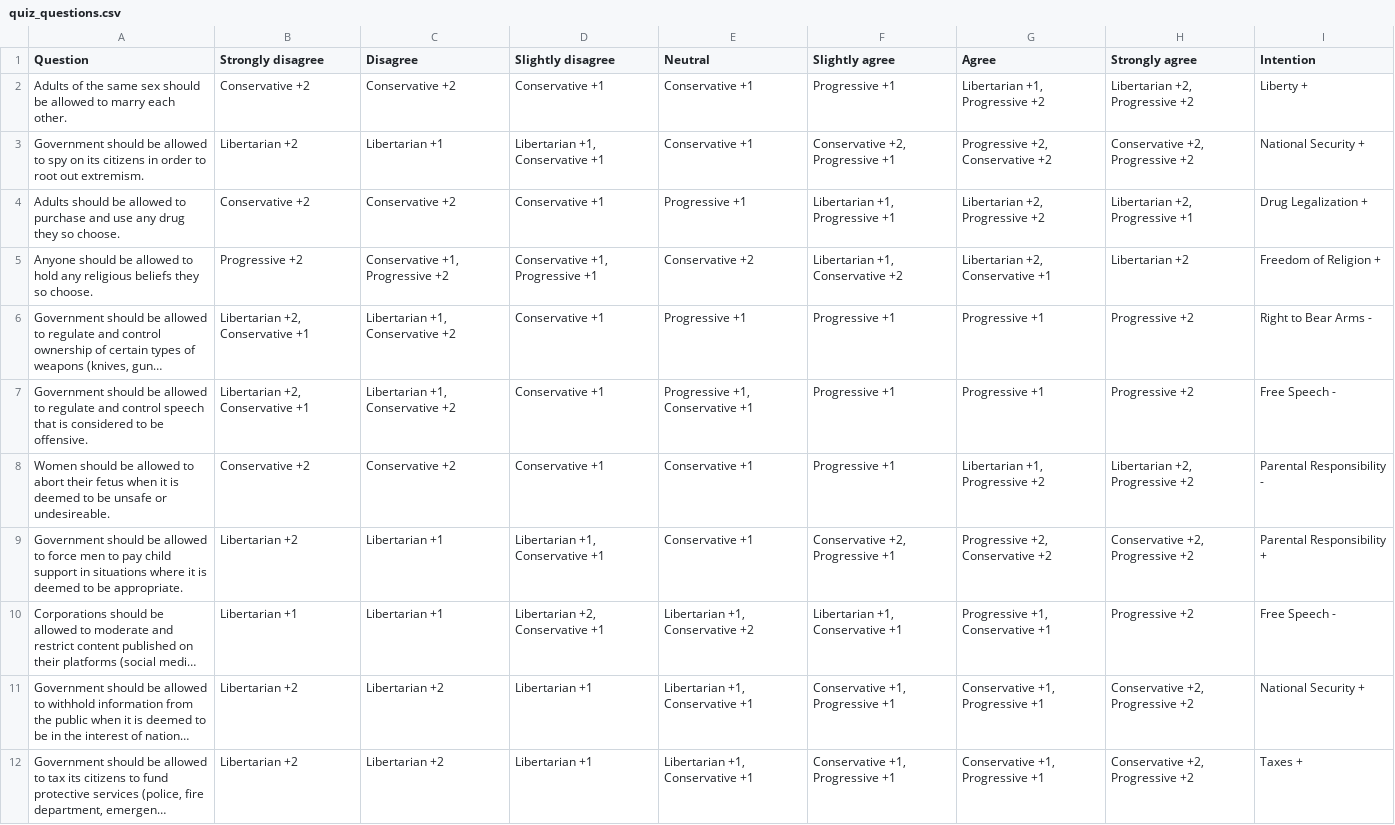
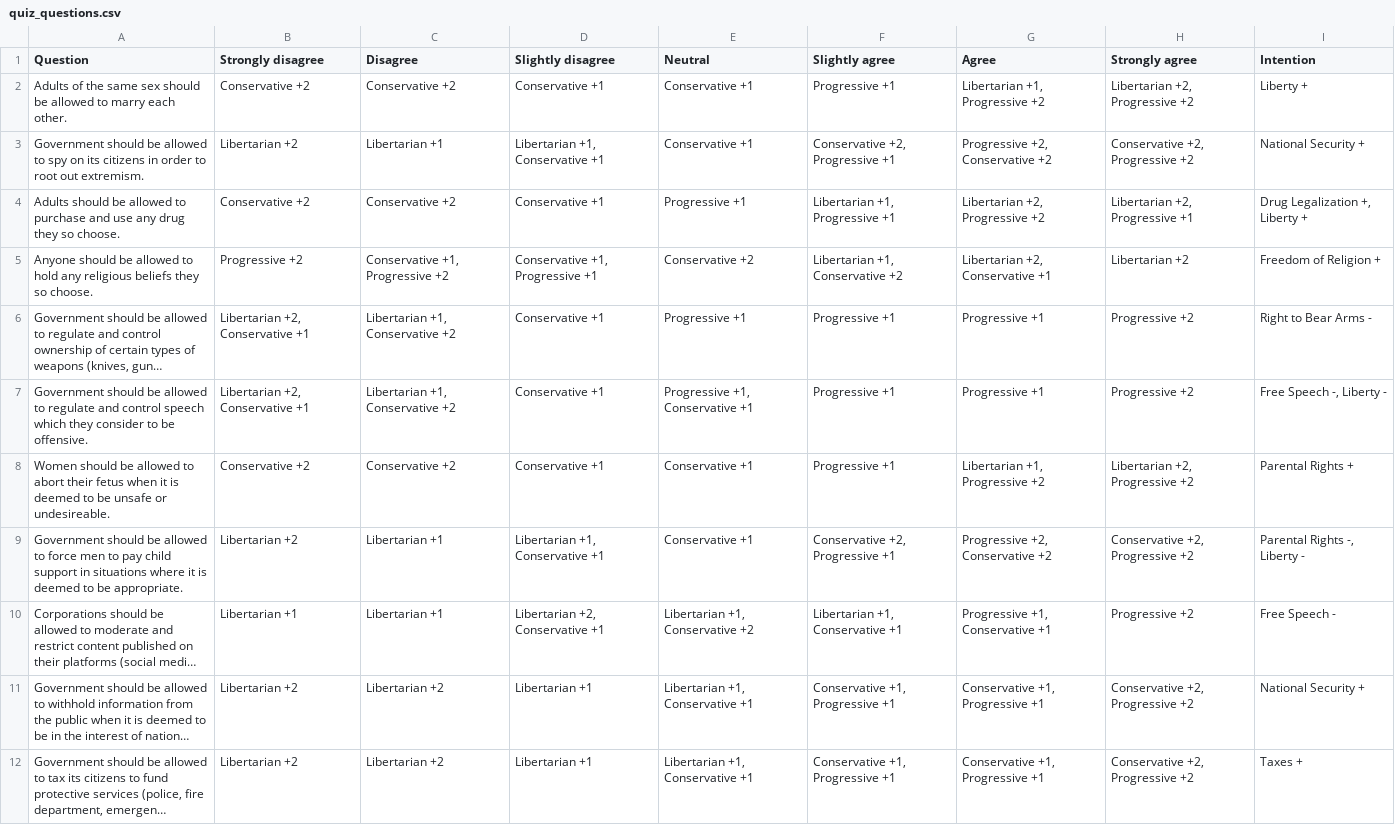
Before and after one commit to LibertyPodium/liberty_compass, a CSV file: assets/quiz_questions.csv, drawn as a sheet; only a part is shown; long unchanged cells end in …; the diff covers the shown part only; the diff names each change by its address in the sheet, - before the commit and + after, or states it on an @@ line.

```diff
--- a/assets/quiz_questions.csv
+++ b/assets/quiz_questions.csv
-I4 (Intention): Drug Legalization +
+I4 (Intention): Drug Legalization +, Liberty +
-A7 (Question): …control speech that is considered to be…
+A7 (Question): …control speech which they consider to be…
-I7 (Intention): Free Speech -
+I7 (Intention): Free Speech -, Liberty -
-I8 (Intention): Parental Responsibility -
+I8 (Intention): Parental Rights +
-I9 (Intention): Parental Responsibility +
+I9 (Intention): Parental Rights -, Liberty -
```
Also changed, not shown: 3 added rows and 7 edited cells elsewhere in this file, 34 other files.
